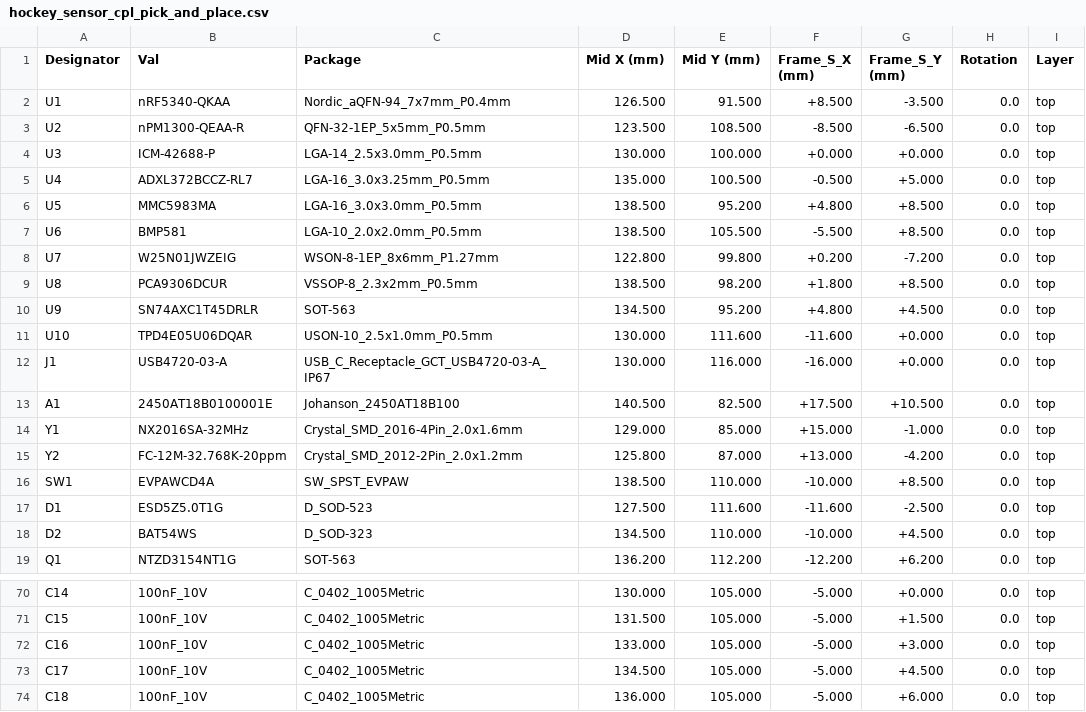
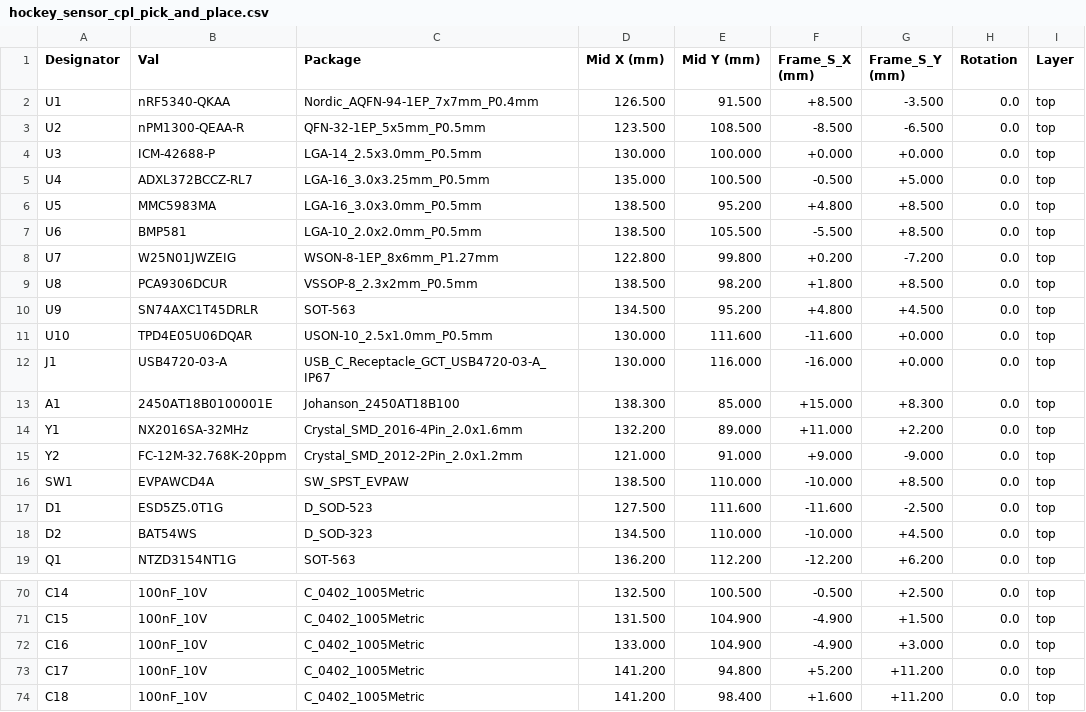
Before and after one commit to fcspiteri/hockey_sensor, a CSV file: hardware/kicad/production/hockey_sensor_cpl_pick_and_place.csv, drawn as a sheet; only a part is shown, gaps mark what is left out; the diff covers the shown part only; the diff names each change by its address in the sheet, - before the commit and + after, or states it on an @@ line.

```diff
--- a/hardware/kicad/production/hockey_sensor_cpl_pick_and_place.csv
+++ b/hardware/kicad/production/hockey_sensor_cpl_pick_and_place.csv
-C2 (Package): Nordic_aQFN-94_7x7mm_P0.4mm
+C2 (Package): Nordic_AQFN-94-1EP_7x7mm_P0.4mm
-D13 (Mid X (mm)): 140.500
+D13 (Mid X (mm)): 138.300
-E13 (Mid Y (mm)): 82.500
+E13 (Mid Y (mm)): 85.000
-F13 (Frame_S_X (mm)): +17.500
+F13 (Frame_S_X (mm)): +15.000
-G13 (Frame_S_Y (mm)): +10.500
+G13 (Frame_S_Y (mm)): +8.300
-D14 (Mid X (mm)): 129.000
+D14 (Mid X (mm)): 132.200
-E14 (Mid Y (mm)): 85.000
+E14 (Mid Y (mm)): 89.000
-F14 (Frame_S_X (mm)): +15.000
+F14 (Frame_S_X (mm)): +11.000
-G14 (Frame_S_Y (mm)): -1.000
+G14 (Frame_S_Y (mm)): +2.200
-D15 (Mid X (mm)): 125.800
+D15 (Mid X (mm)): 121.000
-E15 (Mid Y (mm)): 87.000
+E15 (Mid Y (mm)): 91.000
-F15 (Frame_S_X (mm)): +13.000
+F15 (Frame_S_X (mm)): +9.000
-G15 (Frame_S_Y (mm)): -4.200
+G15 (Frame_S_Y (mm)): -9.000
-D70 (Mid X (mm)): 130.000
+D70 (Mid X (mm)): 132.500
-E70 (Mid Y (mm)): 105.000
+E70 (Mid Y (mm)): 100.500
-F70 (Frame_S_X (mm)): -5.000
+F70 (Frame_S_X (mm)): -0.500
-G70 (Frame_S_Y (mm)): +0.000
+G70 (Frame_S_Y (mm)): +2.500
-E71:E72 (Mid Y (mm)): 105.000
+E71:E72 (Mid Y (mm)): 104.900
-F71:F72 (Frame_S_X (mm)): -5.000
+F71:F72 (Frame_S_X (mm)): -4.900
-D73 (Mid X (mm)): 134.500
+D73 (Mid X (mm)): 141.200
-E73 (Mid Y (mm)): 105.000
+E73 (Mid Y (mm)): 94.800
-F73 (Frame_S_X (mm)): -5.000
+F73 (Frame_S_X (mm)): +5.200
-G73 (Frame_S_Y (mm)): +4.500
+G73 (Frame_S_Y (mm)): +11.200
-D74 (Mid X (mm)): 136.000
+D74 (Mid X (mm)): 141.200
-E74 (Mid Y (mm)): 105.000
+E74 (Mid Y (mm)): 98.400
-F74 (Frame_S_X (mm)): -5.000
+F74 (Frame_S_X (mm)): +1.600
-G74 (Frame_S_Y (mm)): +6.000
+G74 (Frame_S_Y (mm)): +11.200
```
Also changed, not shown: 74 edited cells elsewhere in this file, hardware/kicad/production/hockey_sensor_pcba_bom.csv, 51 other files.
